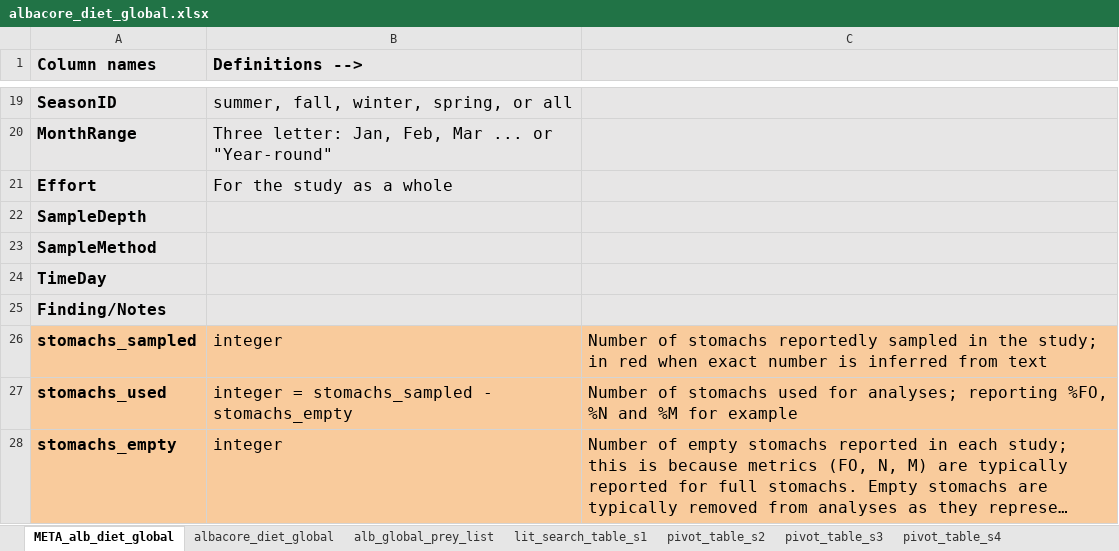
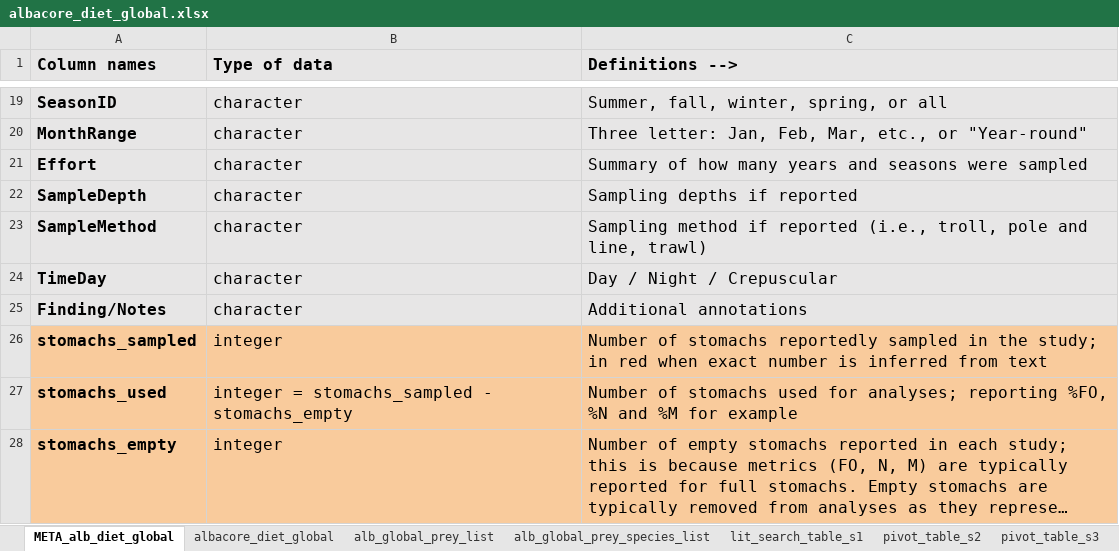
Before and after one commit to CHANGE-Lab/albacore-diet-global, an Excel workbook: data/input_data/albacore_diet_global.xlsx, sheet META_alb_diet_global, drawn as a sheet; only a part is shown, gaps mark what is left out; long unchanged cells end in …; values as stored, in another font and other column widths than the file's, no borders; charts and pictures not drawn; the diff covers the shown part only; the diff names each change by its address in the sheet, - before the commit and + after, or states it on an @@ line.

```diff
--- a/data/input_data/albacore_diet_global.xlsx (sheet META_alb_diet_global)
+++ b/data/input_data/albacore_diet_global.xlsx (sheet META_alb_diet_global)
-sheet tab: pivot_table_s4
+sheet tab: alb_global_prey_species_list
-B1: Definitions -->
+B1: Type of data
-C1: (empty)
+C1: Definitions -->
-B19 (Type of data): summer, fall, winter, spring, or all
+B19 (Type of data): character
-C19 (Definitions -->): (empty)
+C19 (Definitions -->): Summer, fall, winter, spring, or all
-B20 (Type of data): Three letter: Jan, Feb, Mar ... or "Year-round"
+B20 (Type of data): character
-C20 (Definitions -->): (empty)
+C20 (Definitions -->): Three letter: Jan, Feb, Mar, etc., or "Year-round"
-B21 (Type of data): For the study as a whole
+B21 (Type of data): character
-C21 (Definitions -->): (empty)
+C21 (Definitions -->): Summary of how many years and seasons were sampled
-B22:B25 (Type of data): (empty)
+B22:B25 (Type of data): character
-C22 (Definitions -->): (empty)
+C22 (Definitions -->): Sampling depths if reported
-C23 (Definitions -->): (empty)
+C23 (Definitions -->): Sampling method if reported (i.e., troll, pole and line, trawl)
-C24 (Definitions -->): (empty)
+C24 (Definitions -->): Day / Night / Crepuscular
-C25 (Definitions -->): (empty)
+C25 (Definitions -->): Additional annotations
```
Also changed, not shown: 34 edited cells elsewhere in this sheet, sheet albacore_diet_global, sheet alb_global_prey_list, other sheet tabs, formulas that keep their value, charts or pictures, data/input_data/prey_morphometrics.xlsx, data/input_data/prey_trait_db.xlsx, 2 other files.
